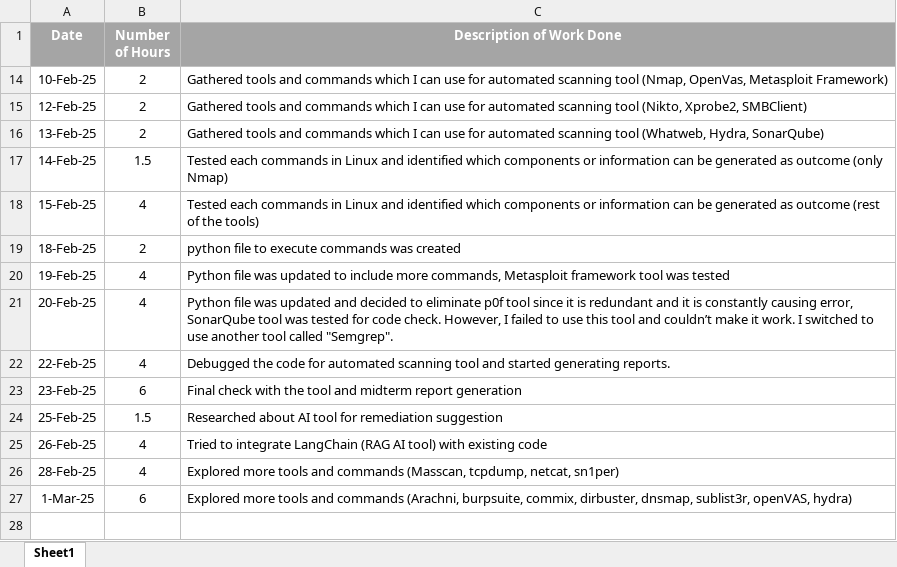
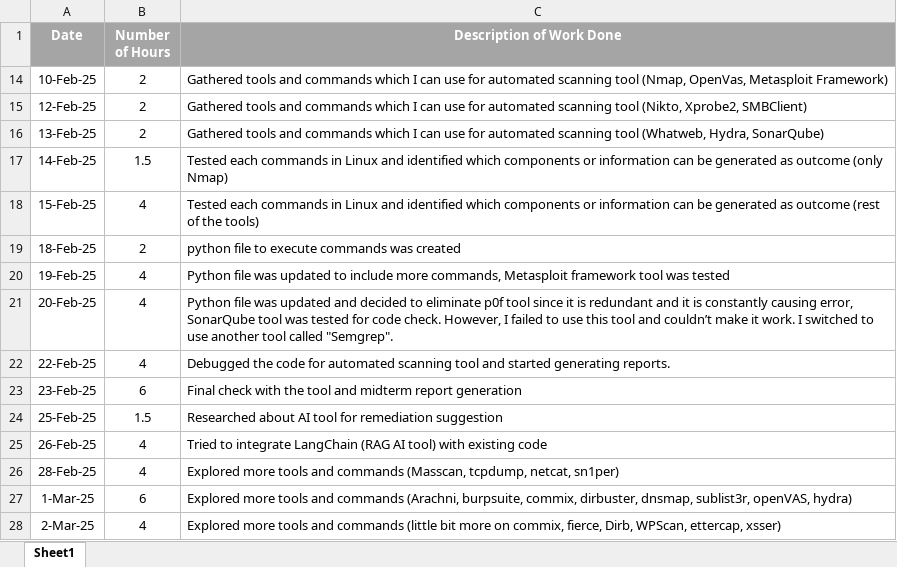
Before and after one commit to Jackie-Douglas/W25_4495_S1_JackieK, an Excel workbook: Misc/JackieK-WorkLog.xlsx, sheet Sheet1, drawn as a sheet; values as stored, in another font and other column widths than the file's, no borders; the diff names each change by its address in the sheet, - before the commit and + after, or states it on an @@ line.

Commit message:
Add files via upload

```diff
--- a/Misc/JackieK-WorkLog.xlsx (sheet Sheet1)
+++ b/Misc/JackieK-WorkLog.xlsx (sheet Sheet1)
+row 28: 2-Mar-25 | 4 | Explored more tools and commands (little bit more on commix, fierce, Dirb, WPScan, ettercap, xsser)
```
